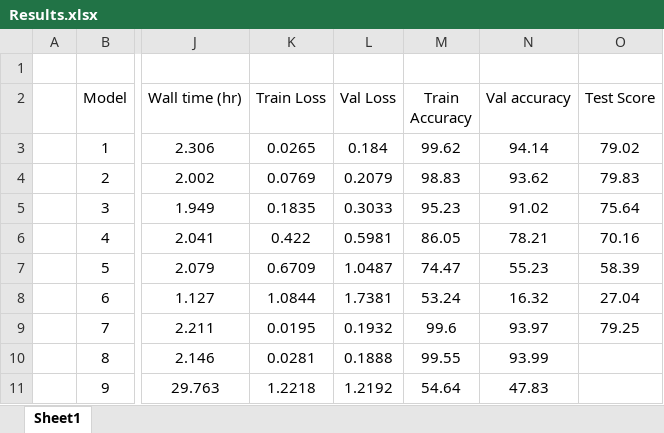
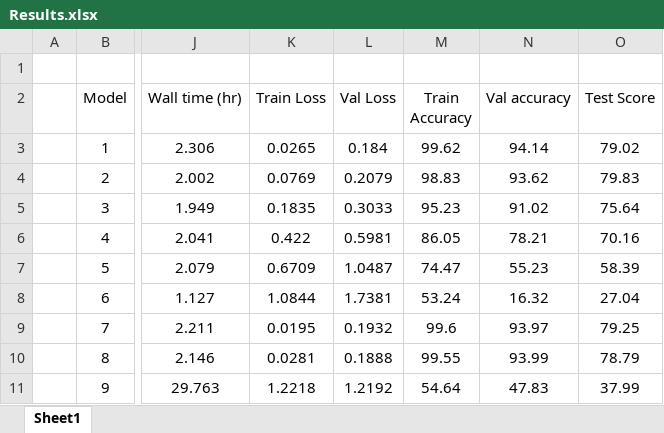
Before and after one commit to contepablod/QCNNCancerMultiClassifier, an Excel workbook: Results.xlsx, sheet Sheet1, drawn as a sheet; only a part is shown, gaps mark what is left out; values as stored, in another font and other column widths than the file's, no borders; table styles not drawn; the diff names each change by its address in the sheet, - before the commit and + after, or states it on an @@ line.

Commit message:
Uploads Results

```diff
--- a/Results.xlsx (sheet Sheet1)
+++ b/Results.xlsx (sheet Sheet1)
-O10 (Test Score): (empty)
+O10 (Test Score): 78.79
-O11 (Test Score): (empty)
+O11 (Test Score): 37.99
```
